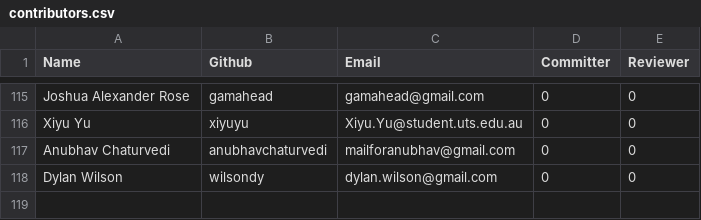
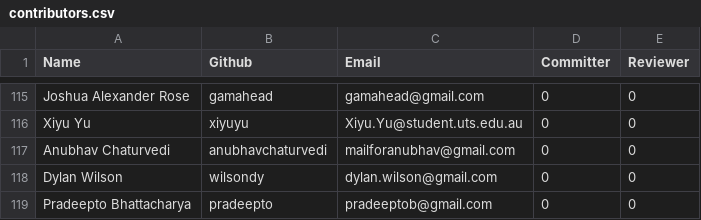
Before and after one commit to rhyolight/numenta.org, a CSV file: resources/contributors.csv, drawn as a sheet; only a part is shown, gaps mark what is left out; the diff names each change by its address in the sheet, - before the commit and + after, or states it on an @@ line.

Commit message:
Added contributor

```diff
--- a/resources/contributors.csv
+++ b/resources/contributors.csv
+row 119: Pradeepto Bhattacharya | pradeepto | pradeeptob@gmail.com | 0 | 0
```
